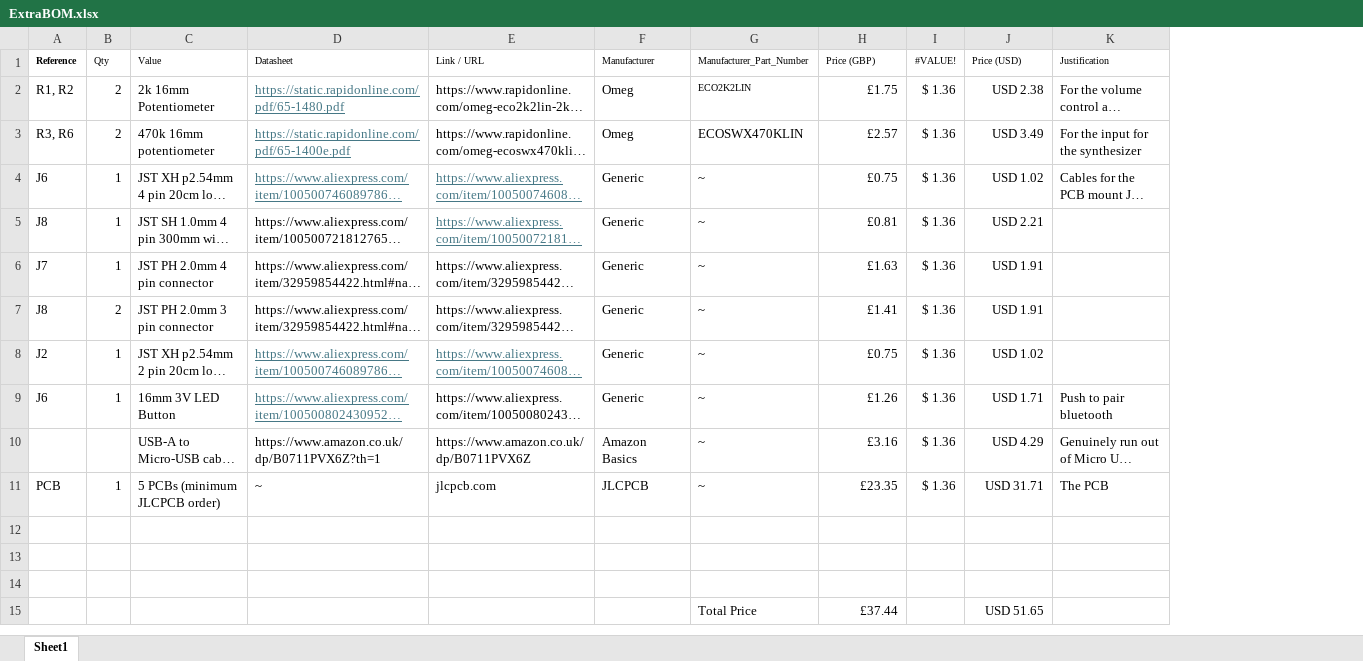
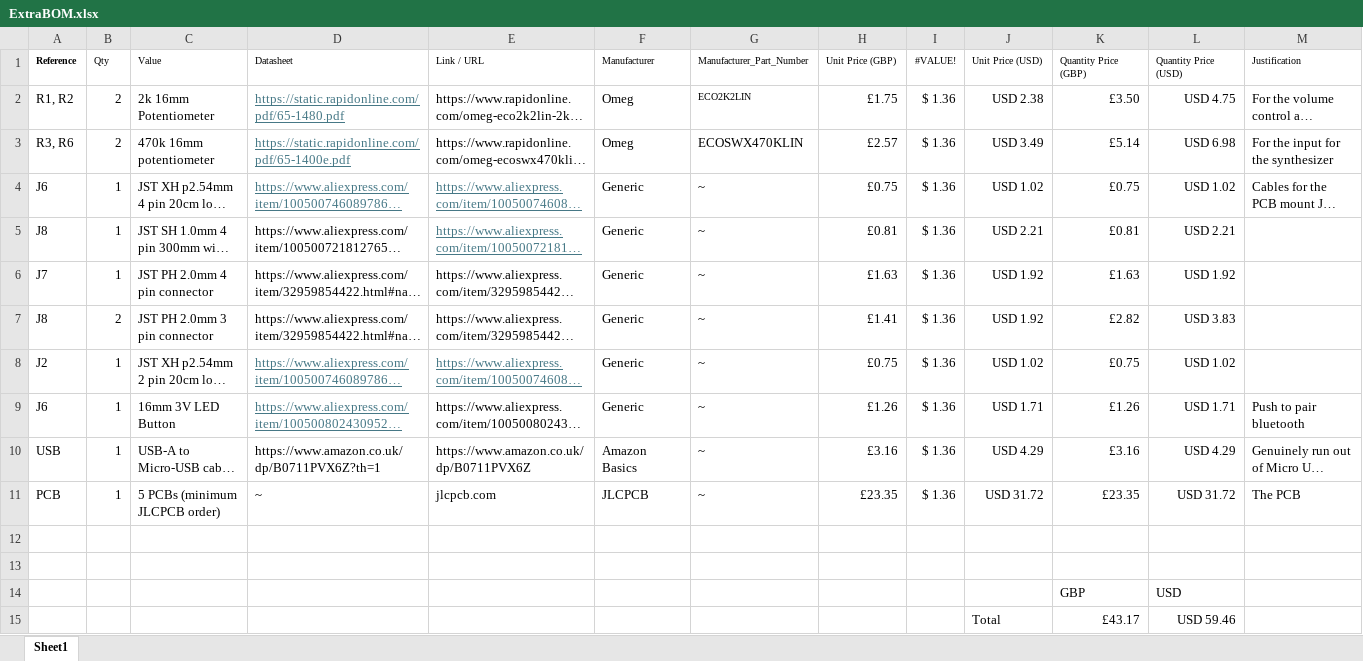
Before and after one commit to GreeniusGenius/TWSUDiySynthKit, an Excel workbook: Bill_Of_Materials/ExtraBOM.xlsx, sheet Sheet1, drawn as a sheet; long unchanged cells end in …; values as stored, in another font and other column widths than the file's, no borders; removed rows and columns are numbered as before the commit, all else as after; the diff names each change by its address in the sheet, - before the commit and + after, or states it on an @@ line.

Commit message:
Updated BOM to account for quantity, added 3D renders and stuff

```diff
--- a/Bill_Of_Materials/ExtraBOM.xlsx (sheet Sheet1)
+++ b/Bill_Of_Materials/ExtraBOM.xlsx (sheet Sheet1)
+column K (Quantity Price (GBP)), rows 2-14: £3.50 | £5.14 | £0.75 | £0.81 | £1.63 | £2.82 | £0.75 | £1.26 | £3.16 | £23.35 |  |  | GBP
+column L (Quantity Price (USD)), rows 2-14: USD 4.75 | USD 6.98 | USD 1.02 | USD 2.21 | USD 1.92 | USD 3.83 | USD 1.02 | USD 1.71 | USD 4.29 | USD 31.72 |  |  | USD
-H1: Price (GBP)
+H1: Unit Price (GBP)
-J1: Price (USD)
+J1: Unit Price (USD)
-J6:J7 (Unit Price (USD)): USD 1.91
+J6:J7 (Unit Price (USD)): USD 1.92
-A10 (Reference): (empty)
+A10 (Reference): USB
-B10 (Qty): (empty)
+B10 (Qty): 1
-J11 (Unit Price (USD)): USD 31.71
+J11 (Unit Price (USD)): USD 31.72
-row 14: (empty)
+row 14:  |  |  |  |  |  |  |  |  |  | GBP | USD
-row 15:  |  |  |  |  |  | Total Price | £37.44 |  | USD 51.65
+row 15:  |  |  |  |  |  |  |  |  | Total | £43.17 | USD 59.46
```
Also changed, not shown: 1 other file.
